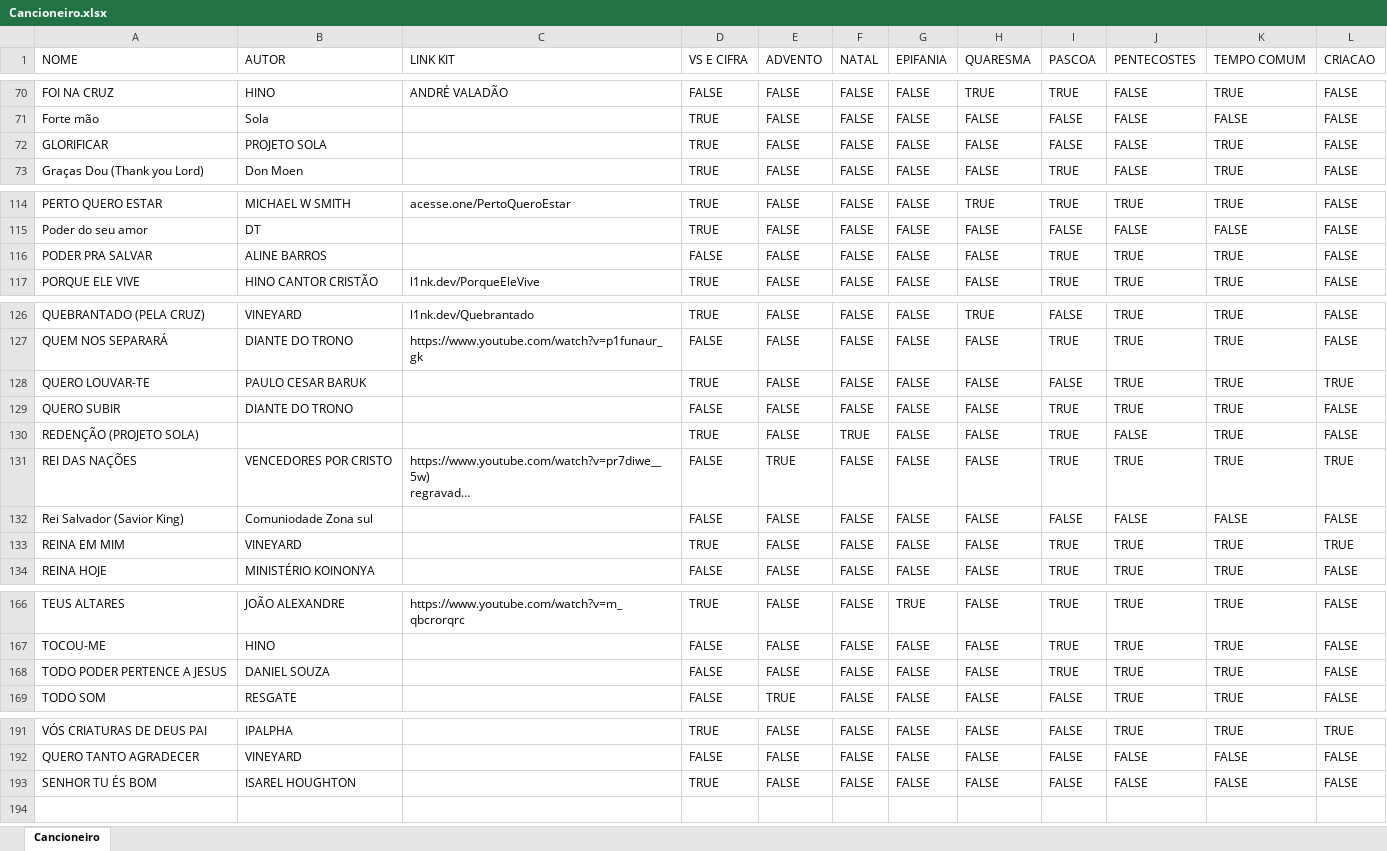
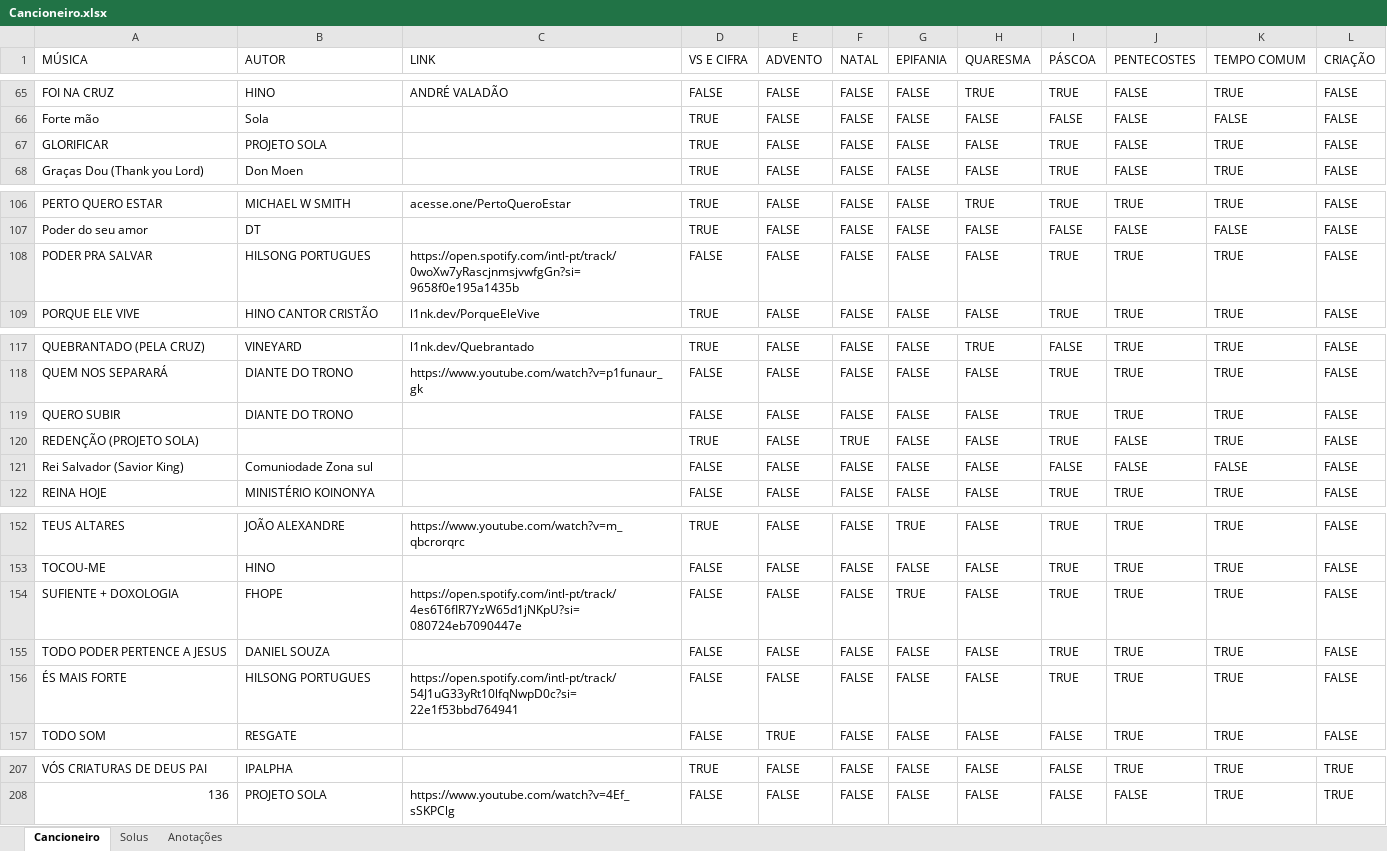
Before and after one commit to torahz/Nmlss3ncrypter, an Excel workbook: Cancioneiro.xlsx, sheet Cancioneiro, drawn as a sheet; only a part is shown, gaps mark what is left out; long unchanged cells end in …; values as stored, in another font and other column widths than the file's, no cell formats; charts and pictures and conditional formats and table styles not drawn; removed rows and columns are numbered as before the commit, all else as after; the diff covers the shown part only; the diff names each change by its address in the sheet, - before the commit and + after, or states it on an @@ line.

Commit message:
Atualização Cancioneiro Lista

```diff
--- a/Cancioneiro.xlsx (sheet Cancioneiro)
+++ b/Cancioneiro.xlsx (sheet Cancioneiro)
+sheet tab: Solus
+sheet tab: Anotações
-A1: NOME
+A1: MÚSICA
-C1: LINK KIT
+C1: LINK
-I1: PASCOA
+I1: PÁSCOA
-L1: CRIACAO
+L1: CRIAÇÃO
-I67 (PÁSCOA): FALSE
+I67 (PÁSCOA): TRUE
-B108 (AUTOR): ALINE BARROS
+B108 (AUTOR): HILSONG PORTUGUES
-C108 (LINK): (empty)
+C108 (LINK): https://open.spotify.com/intl-pt/track/0woXw7yRascjnmsjvwfgGn?si=9658f0e195a1435b
-row 128: QUERO LOUVAR-TE | PAULO CESAR BARUK |  | TRUE | FALSE | FALSE | FALSE | FALSE | FALSE | TRUE | TRUE | TRUE
@@ row 131 moved to row 203: REI DAS NAÇÕES @@
@@ row 133 moved to row 204: REINA EM MIM @@
+row 154: SUFIENTE + DOXOLOGIA | FHOPE | https://open.spotify.com/intl-pt/track/4es6T6fIR7YzW65d1jNKpU?si=080724eb7090447e | FALSE | FALSE | FALSE | TRUE | FALSE | TRUE | TRUE | TRUE | FALSE
+row 156: ÉS MAIS FORTE | HILSONG PORTUGUES | https://open.spotify.com/intl-pt/track/54J1uG33yRt10lfqNwpD0c?si=22e1f53bbd764941 | FALSE | FALSE | FALSE | FALSE | FALSE | TRUE | TRUE | TRUE | FALSE
-A208 (MÚSICA): QUERO TANTO AGRADECER
+A208 (MÚSICA): 136
-B208 (AUTOR): VINEYARD
+B208 (AUTOR): PROJETO SOLA
-C208 (LINK): (empty)
+C208 (LINK): https://www.youtube.com/watch?v=4Ef_sSKPClg
-K208 (TEMPO COMUM): FALSE
+K208 (TEMPO COMUM): TRUE
-L208 (CRIAÇÃO): FALSE
+L208 (CRIAÇÃO): TRUE
@@ row 193 moved to row 191: SENHOR TU ÉS BOM @@
```
Also changed, not shown: 14 added rows, 11 moved rows and 4 edited cells elsewhere in this sheet, cell formats, formulas that keep their value, charts or pictures, 2 other files.
